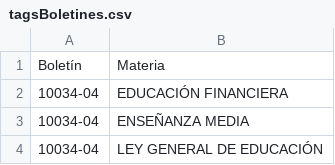
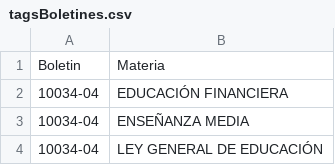
Before and after one commit to nachotp/leytransparente, a CSV file: Obtencion de datos/Parsing boletines/tagsBoletines.csv, drawn as a sheet; only a part is shown.

```diff
--- a/Obtencion de datos/Parsing boletines/tagsBoletines.csv
+++ b/Obtencion de datos/Parsing boletines/tagsBoletines.csv
@@ -1,2 +1,2 @@
-Boletín;Materia
+Boletin;Materia
 10034-04;EDUCACIÓN FINANCIERA
```
Also changed, not shown: Obtencion de datos/Parsing boletines/VotosComision.csv, 3 other files.
